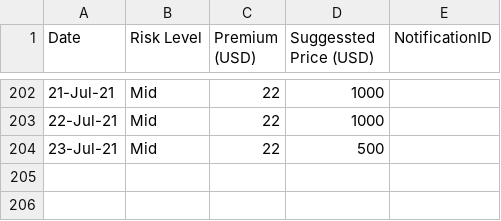
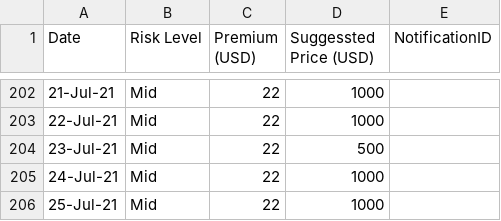
Before and after one commit to earling-co/us-west, a CSV file: us-west-2021-pricing.csv, drawn as a sheet; only a part is shown, gaps mark what is left out; the diff names each change by its address in the sheet, - before the commit and + after, or states it on an @@ line.

Commit message:
24-Jul-21,Mid,22,1000,

```diff
--- a/us-west-2021-pricing.csv
+++ b/us-west-2021-pricing.csv
+row 205: 24-Jul-21 | Mid | 22 | 1000
+row 206: 25-Jul-21 | Mid | 22 | 1000
```
